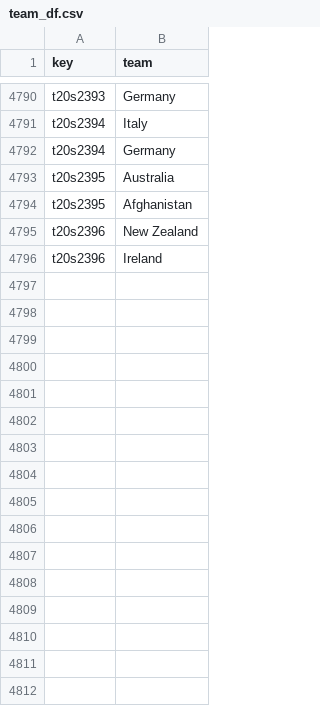
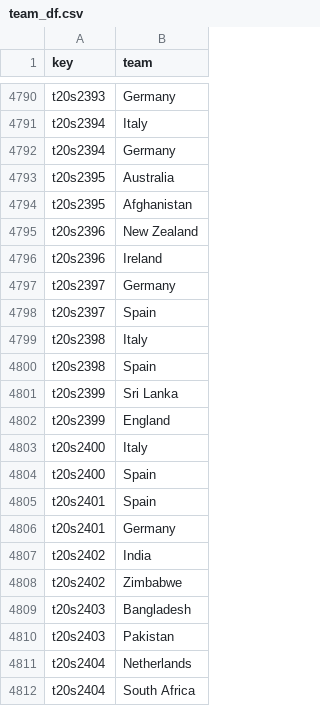
Before and after one commit to sawlachintan/cricket_data, a CSV file: t20s_data/team_df.csv, drawn as a sheet; only a part is shown, gaps mark what is left out; the diff names each change by its address in the sheet, - before the commit and + after, or states it on an @@ line.

```diff
--- a/t20s_data/team_df.csv
+++ b/t20s_data/team_df.csv
+row 4797: t20s2397 | Germany
+row 4798: t20s2397 | Spain
+row 4799: t20s2398 | Italy
+row 4800: t20s2398 | Spain
+row 4801: t20s2399 | Sri Lanka
+row 4802: t20s2399 | England
+row 4803: t20s2400 | Italy
+row 4804: t20s2400 | Spain
+row 4805: t20s2401 | Spain
+row 4806: t20s2401 | Germany
+row 4807: t20s2402 | India
+row 4808: t20s2402 | Zimbabwe
+row 4809: t20s2403 | Bangladesh
+row 4810: t20s2403 | Pakistan
+row 4811: t20s2404 | Netherlands
+row 4812: t20s2404 | South Africa
```
Also changed, not shown: t20s_data/info_df.csv, t20s_data/outcome_df.csv, 14 other files.
